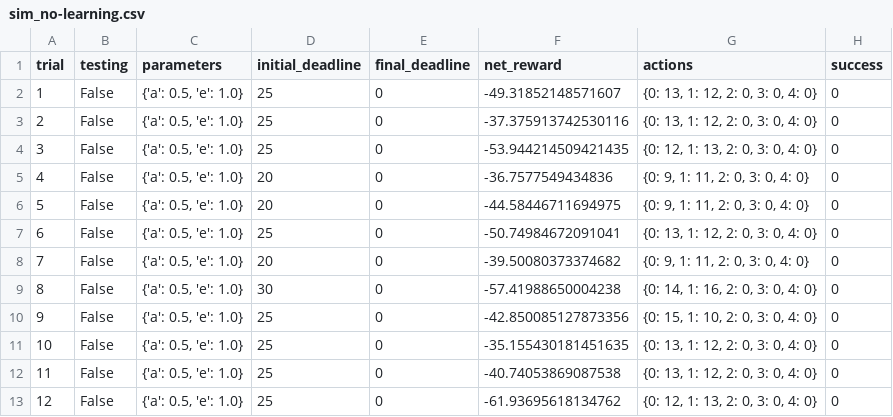
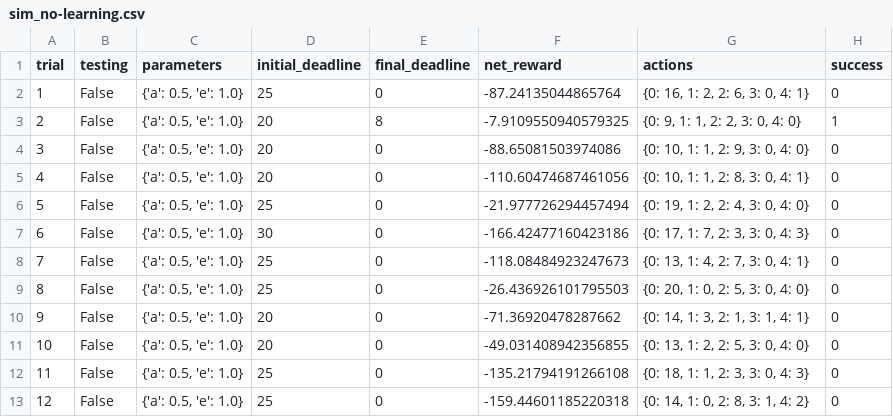
Before and after one commit to jeongwhanchoi/ML-ND, a CSV file: projects/smartcab/logs/sim_no-learning.csv, drawn as a sheet; only a part is shown; the diff covers the shown part only.

```diff
--- a/projects/smartcab/logs/sim_no-learning.csv
+++ b/projects/smartcab/logs/sim_no-learning.csv
@@ -1,13 +1,13 @@
 trial,testing,parameters,initial_deadline,final_deadline,net_reward,actions,success
-1,False,"{'a': 0.5, 'e': 1.0}",25,0,-49.31852148571607,"{0: 13, 1: 12, 2: 0, 3: 0, 4: 0}",0
-2,False,"{'a': 0.5, 'e': 1.0}",25,0,-37.375913742530116,"{0: 13, 1: 12, 2: 0, 3: 0, 4: 0}",0
-3,False,"{'a': 0.5, 'e': 1.0}",25,0,-53.944214509421435,"{0: 12, 1: 13, 2: 0, 3: 0, 4: 0}",0
-4,False,"{'a': 0.5, 'e': 1.0}",20,0,-36.7577549434836,"{0: 9, 1: 11, 2: 0, 3: 0, 4: 0}",0
-5,False,"{'a': 0.5, 'e': 1.0}",20,0,-44.58446711694975,"{0: 9, 1: 11, 2: 0, 3: 0, 4: 0}",0
-6,False,"{'a': 0.5, 'e': 1.0}",25,0,-50.74984672091041,"{0: 13, 1: 12, 2: 0, 3: 0, 4: 0}",0
-7,False,"{'a': 0.5, 'e': 1.0}",20,0,-39.50080373374682,"{0: 9, 1: 11, 2: 0, 3: 0, 4: 0}",0
-8,False,"{'a': 0.5, 'e': 1.0}",30,0,-57.41988650004238,"{0: 14, 1: 16, 2: 0, 3: 0, 4: 0}",0
-9,False,"{'a': 0.5, 'e': 1.0}",25,0,-42.850085127873356,"{0: 15, 1: 10, 2: 0, 3: 0, 4: 0}",0
-10,False,"{'a': 0.5, 'e': 1.0}",25,0,-35.155430181451635,"{0: 13, 1: 12, 2: 0, 3: 0, 4: 0}",0
-11,False,"{'a': 0.5, 'e': 1.0}",25,0,-40.74053869087538,"{0: 13, 1: 12, 2: 0, 3: 0, 4: 0}",0
-12,False,"{'a': 0.5, 'e': 1.0}",25,0,-61.93695618134762,"{0: 12, 1: 13, 2: 0, 3: 0, 4: 0}",0
+1,False,"{'a': 0.5, 'e': 1.0}",25,0,-87.24135044865764,"{0: 16, 1: 2, 2: 6, 3: 0, 4: 1}",0
+2,False,"{'a': 0.5, 'e': 1.0}",20,8,-7.9109550940579325,"{0: 9, 1: 1, 2: 2, 3: 0, 4: 0}",1
+3,False,"{'a': 0.5, 'e': 1.0}",20,0,-88.65081503974086,"{0: 10, 1: 1, 2: 9, 3: 0, 4: 0}",0
+4,False,"{'a': 0.5, 'e': 1.0}",20,0,-110.60474687461056,"{0: 10, 1: 1, 2: 8, 3: 0, 4: 1}",0
+5,False,"{'a': 0.5, 'e': 1.0}",25,0,-21.977726294457494,"{0: 19, 1: 2, 2: 4, 3: 0, 4: 0}",0
+6,False,"{'a': 0.5, 'e': 1.0}",30,0,-166.42477160423186,"{0: 17, 1: 7, 2: 3, 3: 0, 4: 3}",0
+7,False,"{'a': 0.5, 'e': 1.0}",25,0,-118.08484923247673,"{0: 13, 1: 4, 2: 7, 3: 0, 4: 1}",0
+8,False,"{'a': 0.5, 'e': 1.0}",25,0,-26.436926101795503,"{0: 20, 1: 0, 2: 5, 3: 0, 4: 0}",0
+9,False,"{'a': 0.5, 'e': 1.0}",20,0,-71.36920478287662,"{0: 14, 1: 3, 2: 1, 3: 1, 4: 1}",0
+10,False,"{'a': 0.5, 'e': 1.0}",20,0,-49.031408942356855,"{0: 13, 1: 2, 2: 5, 3: 0, 4: 0}",0
+11,False,"{'a': 0.5, 'e': 1.0}",25,0,-135.21794191266108,"{0: 18, 1: 1, 2: 3, 3: 0, 4: 3}",0
+12,False,"{'a': 0.5, 'e': 1.0}",25,0,-159.44601185220318,"{0: 14, 1: 0, 2: 8, 3: 1, 4: 2}",0
```
Also changed, not shown: 51 edited cells elsewhere in this file, 1 other file.
